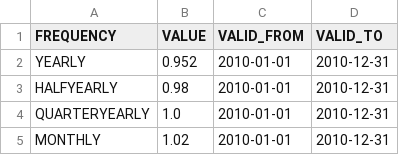
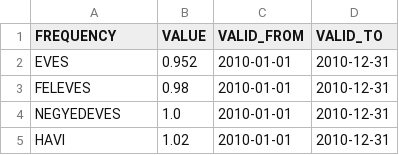
Before and after one commit to kishari/straw_creek_lite, a CSV file: src/main/rules/csv/PaymentFreqModFactorDef.csv, drawn as a sheet.

Commit message:
alaptarifa beállítás és quote validálás OK

```diff
--- a/src/main/rules/csv/PaymentFreqModFactorDef.csv
+++ b/src/main/rules/csv/PaymentFreqModFactorDef.csv
@@ -1,5 +1,5 @@
 "FREQUENCY";"VALUE";"VALID_FROM";"VALID_TO"
-"YEARLY";"0.952";"2010-01-01";"2010-12-31"
-"HALFYEARLY";"0.98";"2010-01-01";"2010-12-31"
-"QUARTERYEARLY";"1.0";"2010-01-01";"2010-12-31"
-"MONTHLY";"1.02";"2010-01-01";"2010-12-31"
+"EVES";"0.952";"2010-01-01";"2010-12-31"
+"FELEVES";"0.98";"2010-01-01";"2010-12-31"
+"NEGYEDEVES";"1.0";"2010-01-01";"2010-12-31"
+"HAVI";"1.02";"2010-01-01";"2010-12-31"
```
Also changed, not shown: 35 other files.
